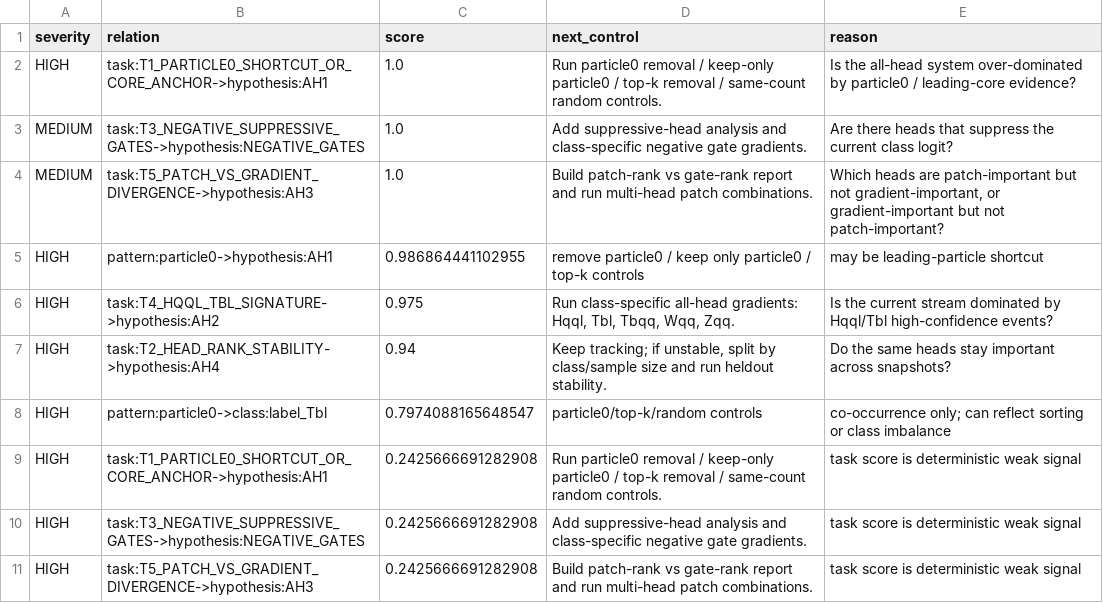
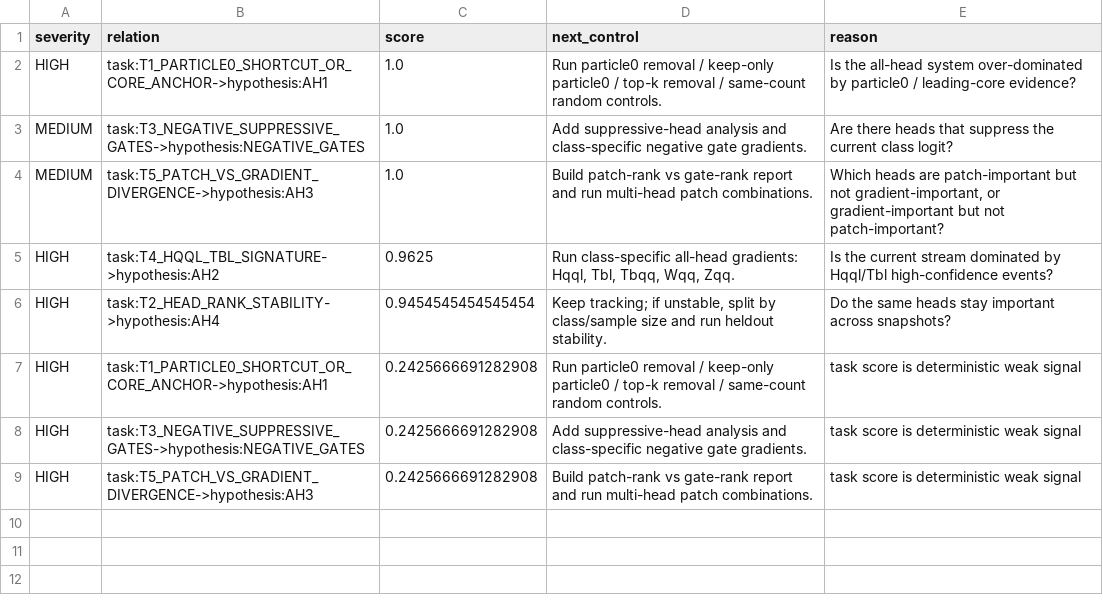
Before and after one commit to maxwelhelp/matrix_unified_system_particals, a CSV file: reports/latest/tables/relation_signal_alerts.csv, drawn as a sheet.

Commit message:
Update relation signal graph

```diff
--- a/reports/latest/tables/relation_signal_alerts.csv
+++ b/reports/latest/tables/relation_signal_alerts.csv
@@ -4,6 +4,4 @@ MEDIUM,task:T3_NEGATIVE_SUPPRESSIVE_GATES->hypothesis:NEGATIVE_GATES,1.0,Add sup
 MEDIUM,task:T5_PATCH_VS_GRADIENT_DIVERGENCE->hypothesis:AH3,1.0,Build patch-rank vs gate-rank report and run multi-head patch combinations.,"Which heads are patch-important but not gradient-important, or gradient-important but not patch-important?"
-HIGH,pattern:particle0->hypothesis:AH1,0.986864441102955,remove particle0 / keep only particle0 / top-k controls,may be leading-particle shortcut
-HIGH,task:T4_HQQL_TBL_SIGNATURE->hypothesis:AH2,0.975,"Run class-specific all-head gradients: Hqql, Tbl, Tbqq, Wqq, Zqq.",Is the current stream dominated by Hqql/Tbl high-confidence events?
-HIGH,task:T2_HEAD_RANK_STABILITY->hypothesis:AH4,0.94,"Keep tracking; if unstable, split by class/sample size and run heldout stability.",Do the same heads stay important across snapshots?
-HIGH,pattern:particle0->class:label_Tbl,0.7974088165648547,particle0/top-k/random controls,co-occurrence only; can reflect sorting or class imbalance
+HIGH,task:T4_HQQL_TBL_SIGNATURE->hypothesis:AH2,0.9625,"Run class-specific all-head gradients: Hqql, Tbl, Tbqq, Wqq, Zqq.",Is the current stream dominated by Hqql/Tbl high-confidence events?
+HIGH,task:T2_HEAD_RANK_STABILITY->hypothesis:AH4,0.9454545454545454,"Keep tracking; if unstable, split by class/sample size and run heldout stability.",Do the same heads stay important across snapshots?
 HIGH,task:T1_PARTICLE0_SHORTCUT_OR_CORE_ANCHOR->hypothesis:AH1,0.2425666691282908,Run particle0 removal / keep-only particle0 / top-k removal / same-count random controls.,task score is deterministic weak signal
```
Also changed, not shown: reports/latest/tables/relation_signal_edges.csv, reports/latest/tables/relation_signal_nodes.csv, 2 other files.
